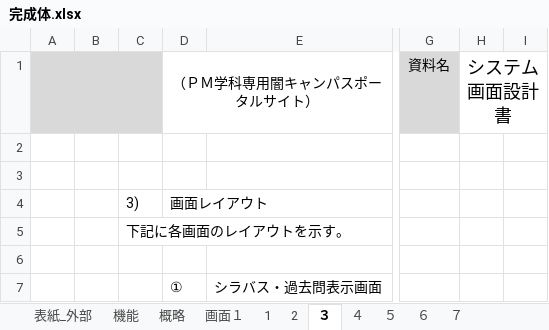
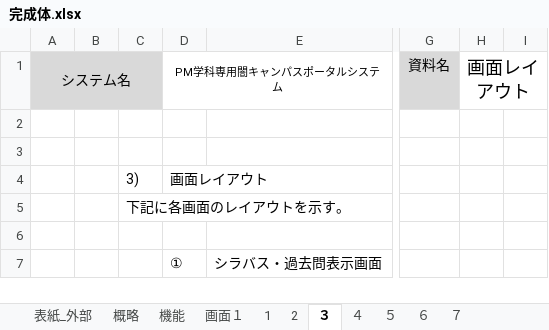
Before and after one commit to kazukiyoshida96/PM-, an Excel workbook: 完成体.xlsx, sheet ３, drawn as a sheet; only a part is shown, gaps mark what is left out; values as stored, in another font and other column widths than the file's, no borders; charts and pictures not drawn; the diff names each change by its address in the sheet, - before the commit and + after, or states it on an @@ line.

```diff
--- a/完成体.xlsx (sheet ３)
+++ b/完成体.xlsx (sheet ３)
@@ sheet tab order changed: 表紙_外部 | 概略 | 機能 | 画面１ | 1 | 2 | ３ | ４ | ５ | ６ | ７ @@
-A1: (empty)
+A1: システム名
-D1: （ＰＭ学科専用闇キャンパスポータルサイト）
+D1: PM学科専用闇キャンパスポータルシステム
@@ D1 text size: smaller @@
-H1: システム画面設計書
+H1: 画面レイアウト
```
Also changed, not shown: sheet 機能, sheet ６, sheet ７, sheet ５, sheet 1, sheet 2, 4 more sheets, other sheet tabs, charts or pictures, 画面設計.xlsx, 5 other files.
